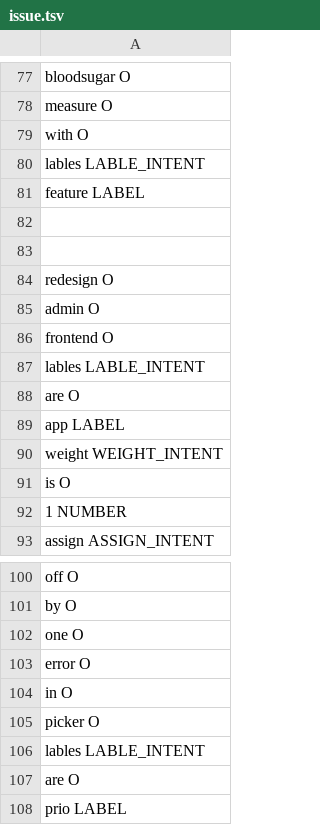
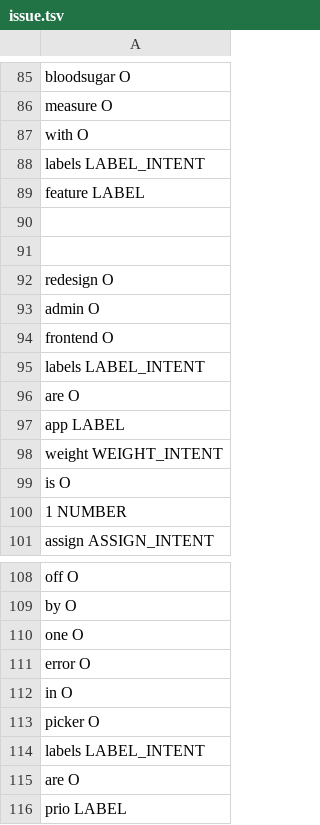
Before and after one commit to FabioSchmidberger/issue-speech-recognition, a TSV file: nlp/train/issue.tsv, drawn as a sheet; only a part is shown, gaps mark what is left out; the diff covers the shown part only.

```diff
--- a/nlp/train/issue.tsv
+++ b/nlp/train/issue.tsv
@@ -79,3 +87,3 @@ measure O
 with O
-lables LABLE_INTENT
+labels LABEL_INTENT
 feature LABEL
@@ -86,3 +94,3 @@ admin O
 frontend O
-lables LABLE_INTENT
+labels LABEL_INTENT
 are O
@@ -105,3 +113,3 @@ in O
 picker O
-lables LABLE_INTENT
+labels LABEL_INTENT
 are O
```
Also changed, not shown: 42 added rows and 4 edited cells elsewhere in this file, 4 other files.
